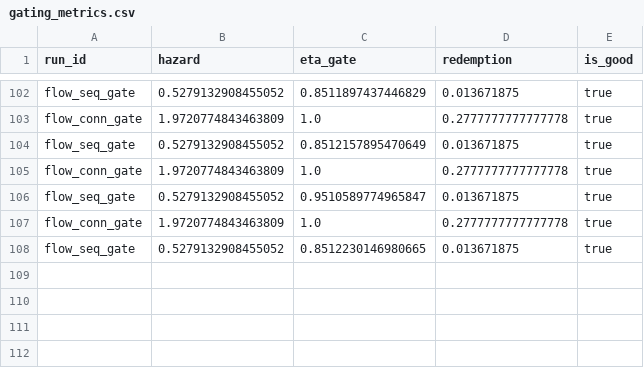
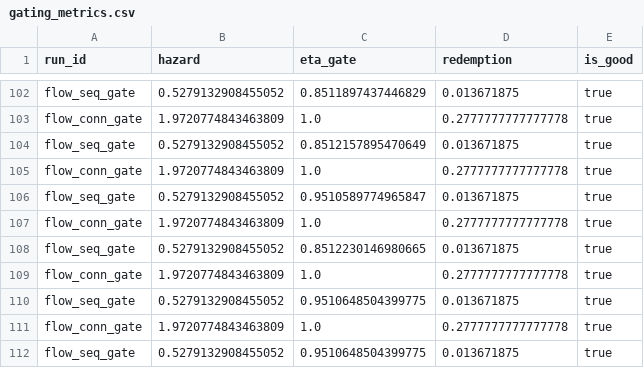
Before and after one commit to Gman-Superfly/Complexity_from_Constraints, a CSV file: logs/gating_metrics.csv, drawn as a sheet; only a part is shown, gaps mark what is left out; the diff names each change by its address in the sheet, - before the commit and + after, or states it on an @@ line.

```diff
--- a/logs/gating_metrics.csv
+++ b/logs/gating_metrics.csv
+row 109: flow_conn_gate | 1.9720774843463809 | 1.0 | 0.2777777777777778 | true
+row 110: flow_seq_gate | 0.5279132908455052 | 0.9510648504399775 | 0.013671875 | true
+row 111: flow_conn_gate | 1.9720774843463809 | 1.0 | 0.2777777777777778 | true
+row 112: flow_seq_gate | 0.5279132908455052 | 0.9510648504399775 | 0.013671875 | true
```
Also changed, not shown: 13 other files.
